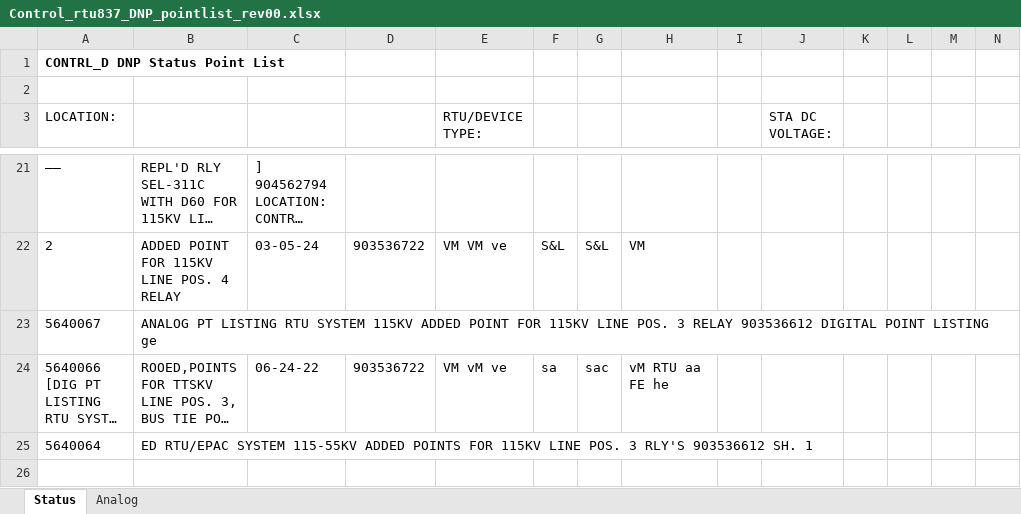
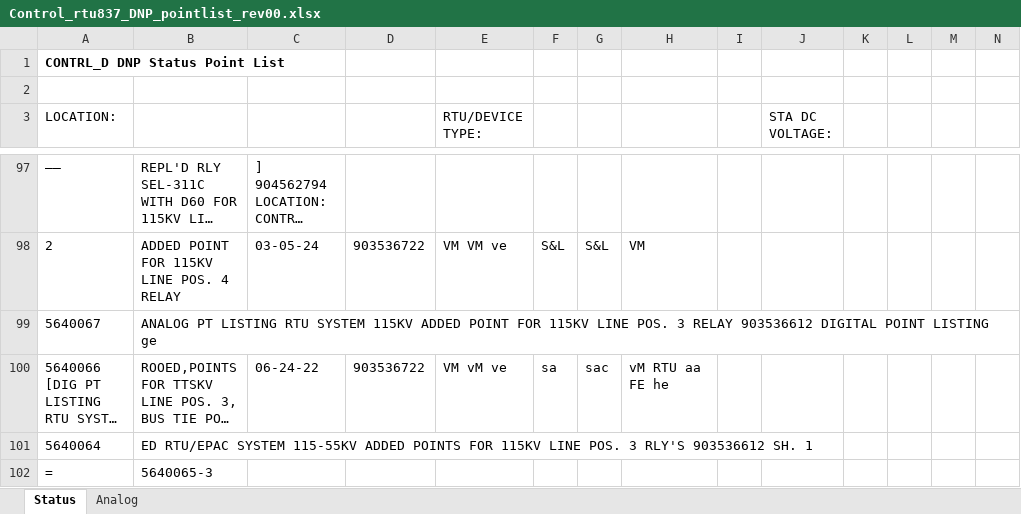
Before and after one commit to bartonrd/RTUPointListParser, an Excel workbook: ExamplePointlists/Example1/TestOutput/Control_rtu837_DNP_pointlist_rev00.xlsx, sheet Status, drawn as a sheet; only a part is shown, gaps mark what is left out; long unchanged cells end in …; values as stored, in another font and other column widths than the file's, no borders; rows hold the shown columns only; the diff covers the shown part only; the diff names each change by its address in the sheet, - before the commit and + after, or states it on an @@ line.

```diff
--- a/ExamplePointlists/Example1/TestOutput/Control_rtu837_DNP_pointlist_rev00.xlsx (sheet Status)
+++ b/ExamplePointlists/Example1/TestOutput/Control_rtu837_DNP_pointlist_rev00.xlsx (sheet Status)
+row 102: = | 5640065-3
```
Also changed, not shown: 76 added rows elsewhere in this sheet, sheet Analog, 1 other file.
